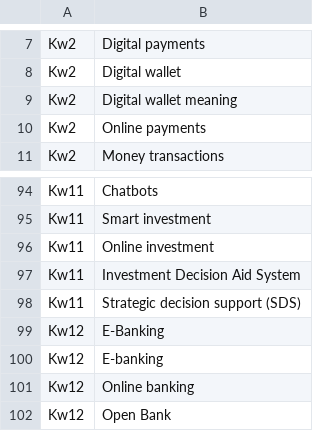
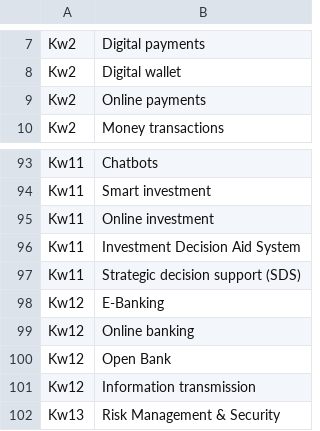
Before and after one commit to Duc-Thinh-47/CoW, a CSV file: data/keyword_inventory.csv, drawn as a sheet; only a part is shown, gaps mark what is left out; the shorter side is filled out with more unchanged rows.

Commit message:
Handle raw PDFs, test keywords, and robust scraping
Attempted to optimize web scraping module to avoid having to call over 100.000 API query for the time series data, instead switching to scraping manually using google's programmable search engine, planning on keeping the module regardless

```diff
--- a/data/keyword_inventory.csv
+++ b/data/keyword_inventory.csv
@@ -8,3 +8,2 @@ Kw2,Digital payments
 Kw2,Digital wallet
-Kw2,Digital wallet meaning
 Kw2,Online payments
@@ -99,3 +98,2 @@ Kw11,Strategic decision support (SDS)
 Kw12,E-Banking
-Kw12,E-banking
 Kw12,Online banking
```
Also changed, not shown: 8 other files.
